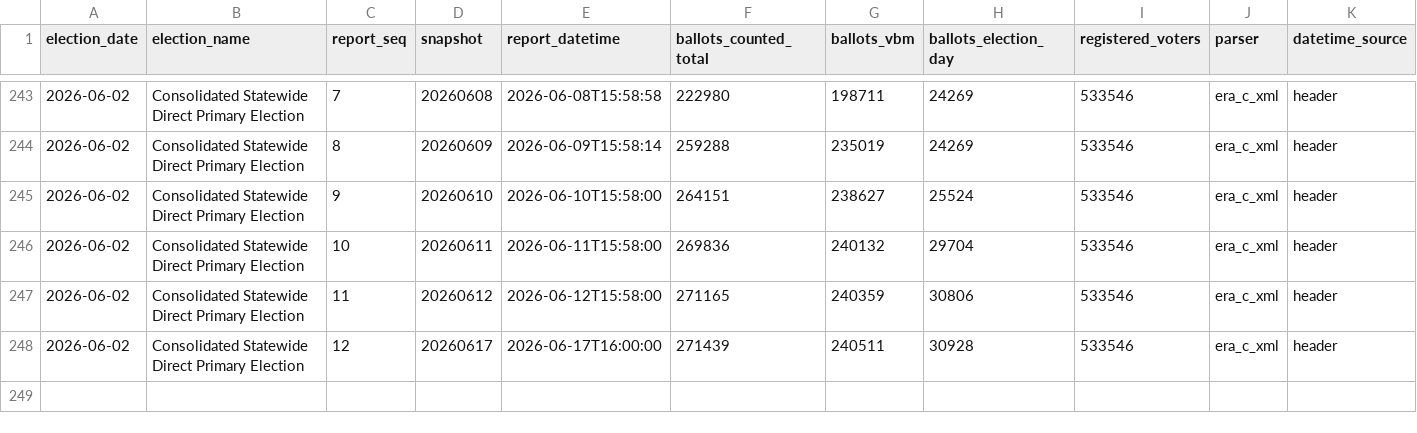
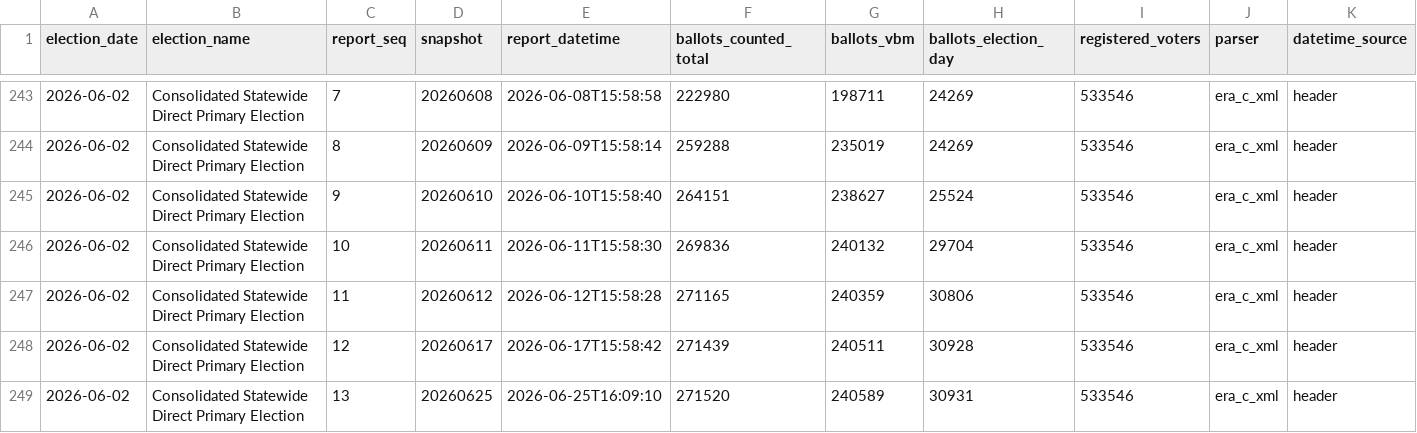
Before and after one commit to Grow-SF/sf-election-historical-counts, a CSV file: data/sf_count_timeline.csv, drawn as a sheet; only a part is shown, gaps mark what is left out; rows hold the shown columns only; the diff names each change by its address in the sheet, - before the commit and + after, or states it on an @@ line.

```diff
--- a/data/sf_count_timeline.csv
+++ b/data/sf_count_timeline.csv
-E245 (report_datetime): 2026-06-10T15:58:00
+E245 (report_datetime): 2026-06-10T15:58:40
-E246 (report_datetime): 2026-06-11T15:58:00
+E246 (report_datetime): 2026-06-11T15:58:30
-E247 (report_datetime): 2026-06-12T15:58:00
+E247 (report_datetime): 2026-06-12T15:58:28
-E248 (report_datetime): 2026-06-17T16:00:00
+E248 (report_datetime): 2026-06-17T15:58:42
+row 249: 2026-06-02 | Consolidated Statewide Direct Primary Election | 13 | 20260625 | 2026-06-25T16:09:10 | 271520 | 240589 | 30931 | 533546 | era_c_xml | header
```
Also changed, not shown: data/manifest.csv, data/sf_days_to_90.csv, 5 other files.
